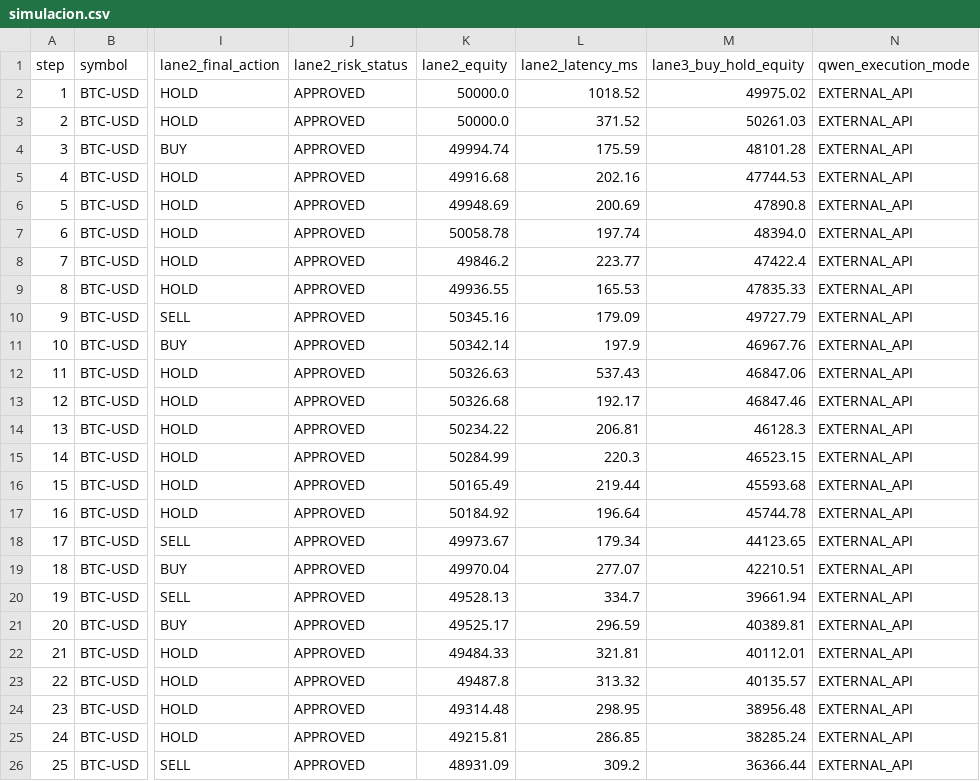
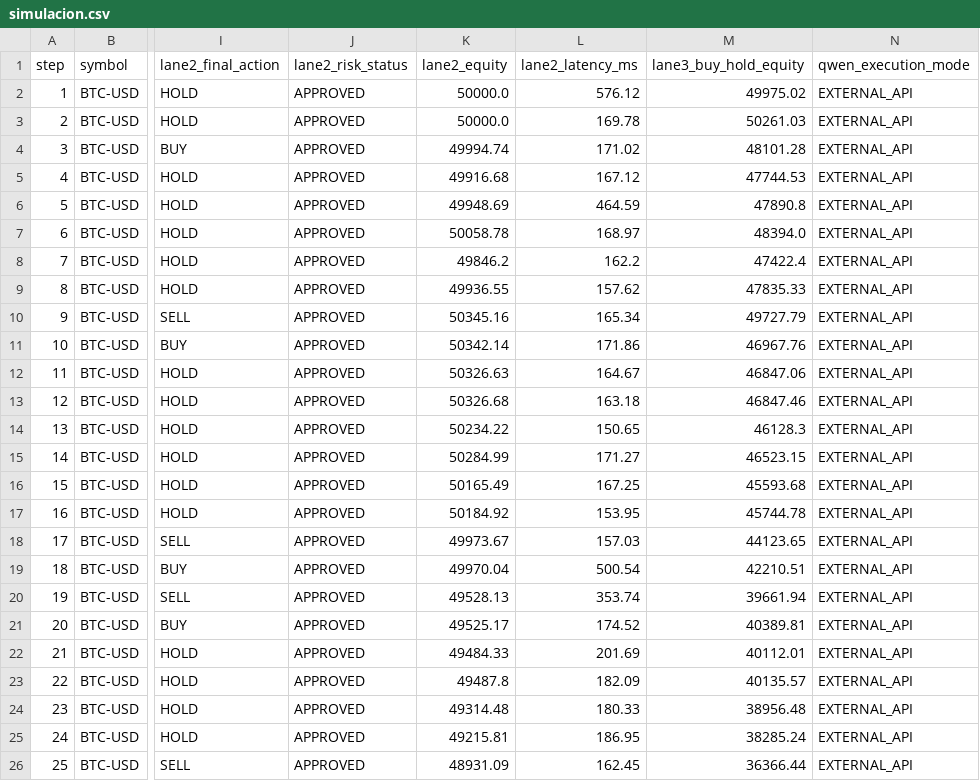
Before and after one commit to DanielJuarez-AI/Trading-agente, a CSV file: exports/simulacion.csv, drawn as a sheet; only a part is shown, gaps mark what is left out; the diff names each change by its address in the sheet, - before the commit and + after, or states it on an @@ line.

Commit message:
test(verify): add liquidate_all and real-time live cycle tests and refresh benchmark exports

```diff
--- a/exports/simulacion.csv
+++ b/exports/simulacion.csv
-L2 (lane2_latency_ms): 1018.52
+L2 (lane2_latency_ms): 576.12
-L3 (lane2_latency_ms): 371.52
+L3 (lane2_latency_ms): 169.78
-L4 (lane2_latency_ms): 175.59
+L4 (lane2_latency_ms): 171.02
-L5 (lane2_latency_ms): 202.16
+L5 (lane2_latency_ms): 167.12
-L6 (lane2_latency_ms): 200.69
+L6 (lane2_latency_ms): 464.59
-L7 (lane2_latency_ms): 197.74
+L7 (lane2_latency_ms): 168.97
-L8 (lane2_latency_ms): 223.77
+L8 (lane2_latency_ms): 162.2
-L9 (lane2_latency_ms): 165.53
+L9 (lane2_latency_ms): 157.62
-L10 (lane2_latency_ms): 179.09
+L10 (lane2_latency_ms): 165.34
-L11 (lane2_latency_ms): 197.9
+L11 (lane2_latency_ms): 171.86
-L12 (lane2_latency_ms): 537.43
+L12 (lane2_latency_ms): 164.67
-L13 (lane2_latency_ms): 192.17
+L13 (lane2_latency_ms): 163.18
-L14 (lane2_latency_ms): 206.81
+L14 (lane2_latency_ms): 150.65
-L15 (lane2_latency_ms): 220.3
+L15 (lane2_latency_ms): 171.27
-L16 (lane2_latency_ms): 219.44
+L16 (lane2_latency_ms): 167.25
-L17 (lane2_latency_ms): 196.64
+L17 (lane2_latency_ms): 153.95
-L18 (lane2_latency_ms): 179.34
+L18 (lane2_latency_ms): 157.03
-L19 (lane2_latency_ms): 277.07
+L19 (lane2_latency_ms): 500.54
-L20 (lane2_latency_ms): 334.7
+L20 (lane2_latency_ms): 353.74
-L21 (lane2_latency_ms): 296.59
+L21 (lane2_latency_ms): 174.52
-L22 (lane2_latency_ms): 321.81
+L22 (lane2_latency_ms): 201.69
-L23 (lane2_latency_ms): 313.32
+L23 (lane2_latency_ms): 182.09
-L24 (lane2_latency_ms): 298.95
+L24 (lane2_latency_ms): 180.33
-L25 (lane2_latency_ms): 286.85
+L25 (lane2_latency_ms): 186.95
-L26 (lane2_latency_ms): 309.2
+L26 (lane2_latency_ms): 162.45
```
Also changed, not shown: 2 other files.
